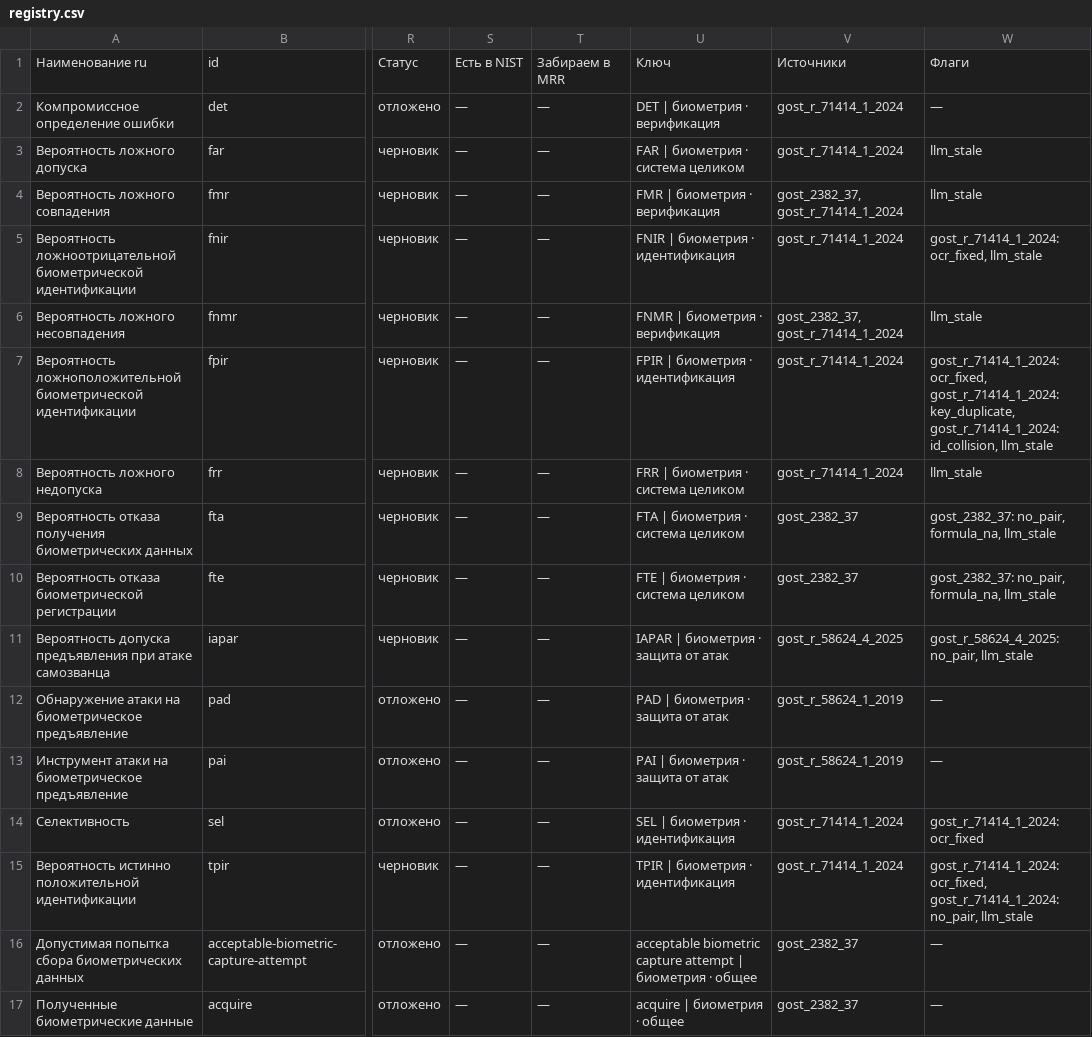
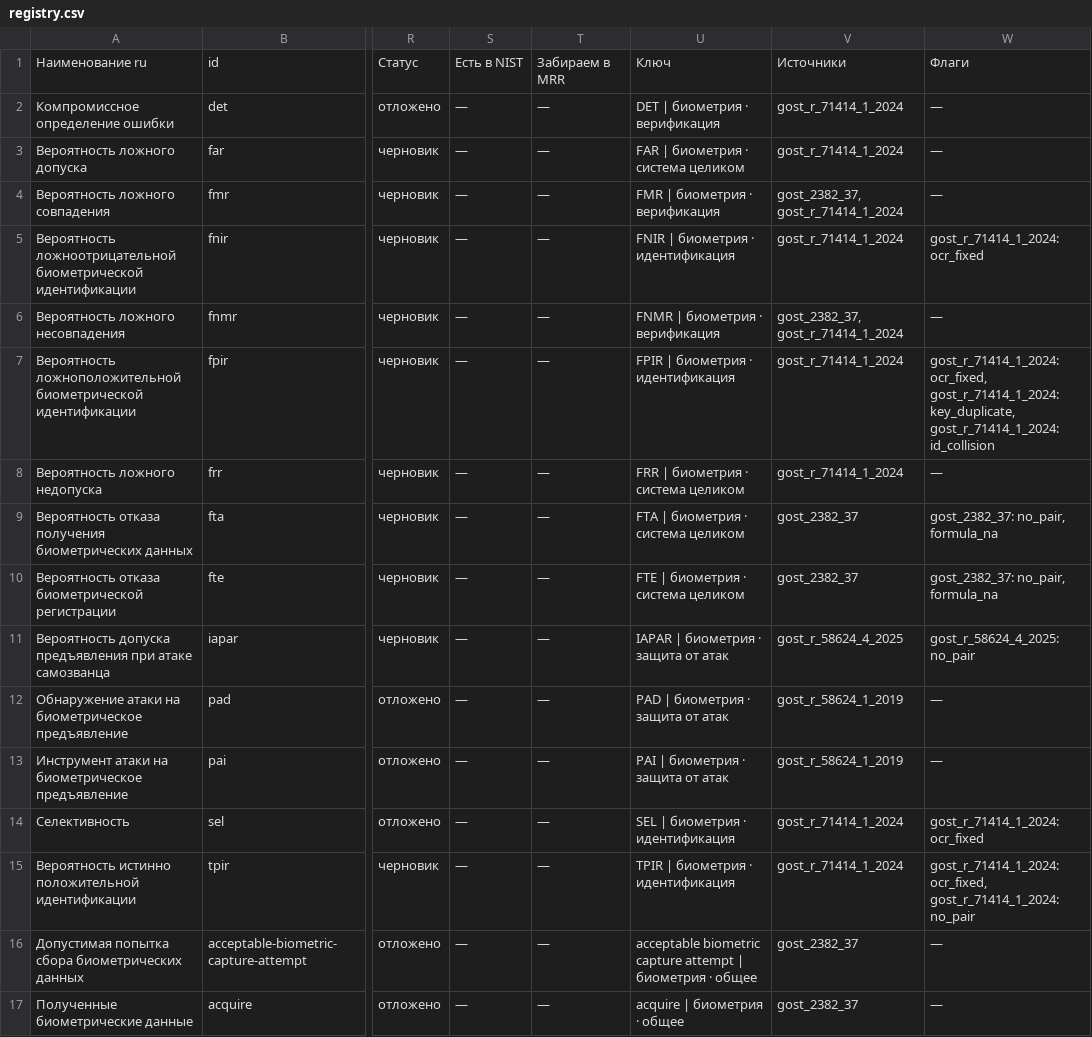
Before and after one commit to psshamshin/Biometric-Terms-Registry, a CSV file: data/out/registry.csv, drawn as a sheet; only a part is shown, gaps mark what is left out; the diff names each change by its address in the sheet, - before the commit and + after, or states it on an @@ line.

```diff
--- a/data/out/registry.csv
+++ b/data/out/registry.csv
-W3:W4: llm_stale
+W3:W4: —
-W5: gost_r_71414_1_2024: ocr_fixed, llm_stale
+W5: gost_r_71414_1_2024: ocr_fixed
-W6: llm_stale
+W6: —
-W7: …key_duplicate, gost_r_71414_1_2024: id_collision, llm_stale
+W7: …key_duplicate, gost_r_71414_1_2024: id_collision
-W8: llm_stale
+W8: —
-W9:W10: gost_2382_37: no_pair, formula_na, llm_stale
+W9:W10: gost_2382_37: no_pair, formula_na
-W11: gost_r_58624_4_2025: no_pair, llm_stale
+W11: gost_r_58624_4_2025: no_pair
-W15: …ocr_fixed, gost_r_71414_1_2024: no_pair, llm_stale
+W15: …ocr_fixed, gost_r_71414_1_2024: no_pair
```
Also changed, not shown: 17 other files.
